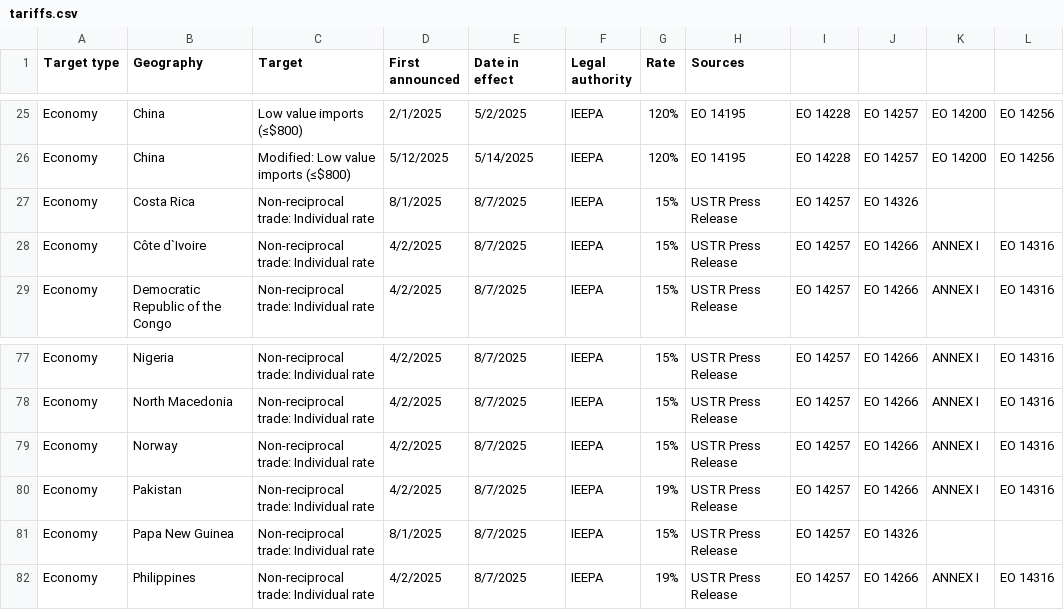
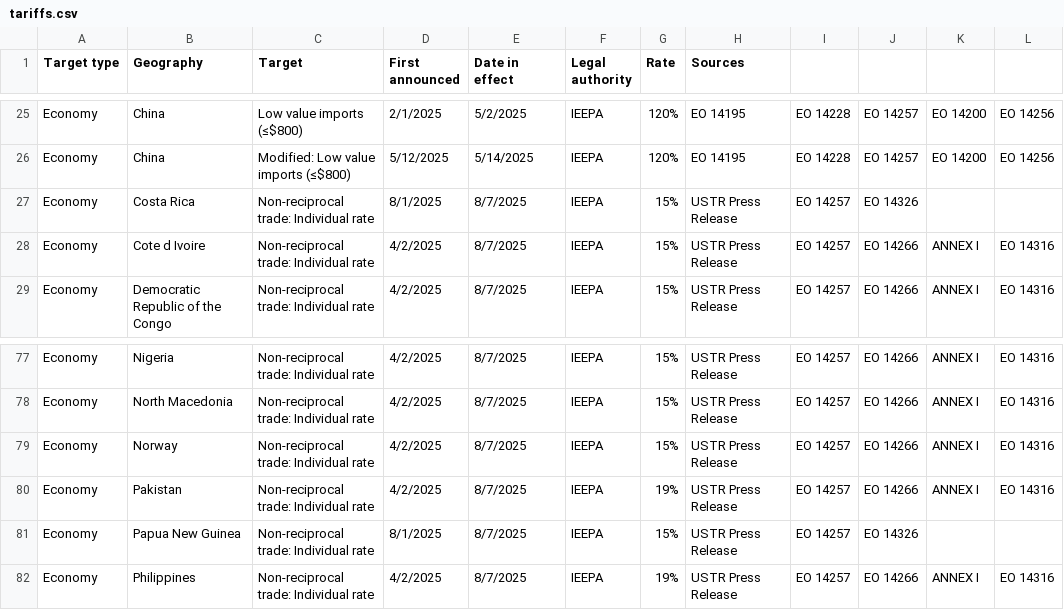
Before and after one commit to Takinomichi/tariffstrack, a CSV file: tariffstrack/tariffs.csv, drawn as a sheet; only a part is shown, gaps mark what is left out; the diff names each change by its address in the sheet, - before the commit and + after, or states it on an @@ line.

Commit message:
updated tariffs.csv

```diff
--- a/tariffstrack/tariffs.csv
+++ b/tariffstrack/tariffs.csv
-B28 (Geography): Côte d`Ivoire
+B28 (Geography): Cote d Ivoire
-B81 (Geography): Papa New Guinea
+B81 (Geography): Papua New Guinea
```
